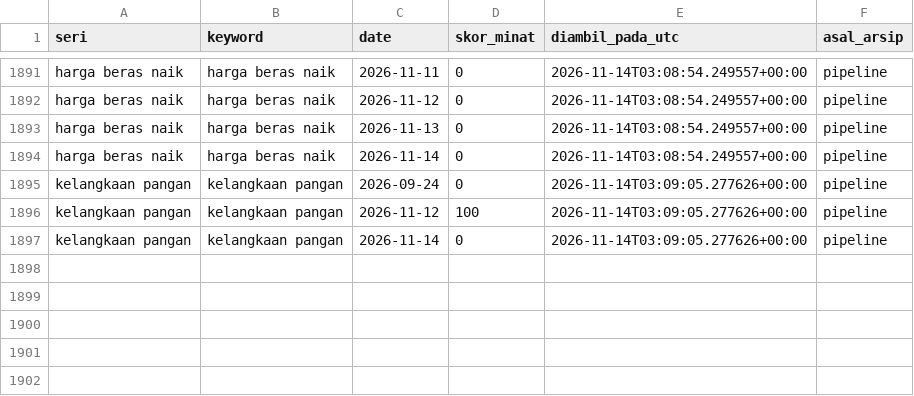
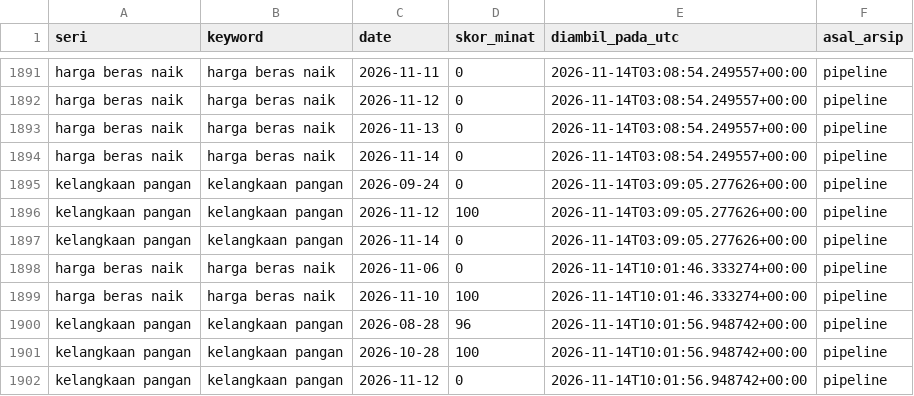
Before and after one commit to mrafiraamadhan/sigap-pangan-diy, a CSV file: data/arsip/trends_terbit.csv, drawn as a sheet; only a part is shown, gaps mark what is left out; the diff names each change by its address in the sheet, - before the commit and + after, or states it on an @@ line.

```diff
--- a/data/arsip/trends_terbit.csv
+++ b/data/arsip/trends_terbit.csv
+row 1898: harga beras naik | harga beras naik | 2026-11-06 | 0 | 2026-11-14T10:01:46.333274+00:00 | pipeline
+row 1899: harga beras naik | harga beras naik | 2026-11-10 | 100 | 2026-11-14T10:01:46.333274+00:00 | pipeline
+row 1900: kelangkaan pangan | kelangkaan pangan | 2026-08-28 | 96 | 2026-11-14T10:01:56.948742+00:00 | pipeline
+row 1901: kelangkaan pangan | kelangkaan pangan | 2026-10-28 | 100 | 2026-11-14T10:01:56.948742+00:00 | pipeline
+row 1902: kelangkaan pangan | kelangkaan pangan | 2026-11-12 | 0 | 2026-11-14T10:01:56.948742+00:00 | pipeline
```
Also changed, not shown: data/arsip/log_cadangan.csv, data/arsip/log_cek_sumber.csv, 18 other files.
